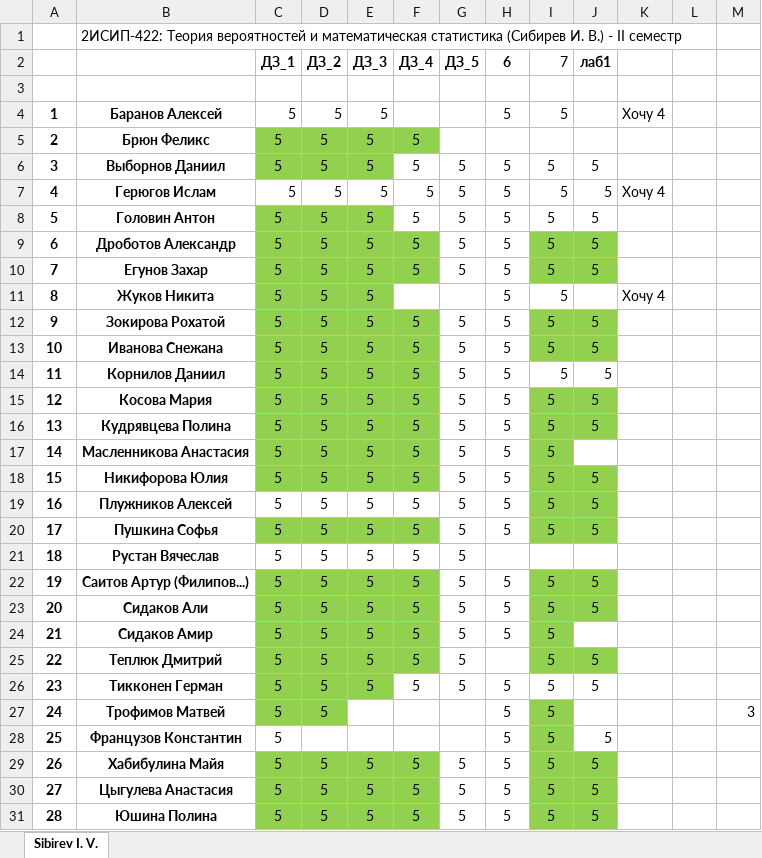
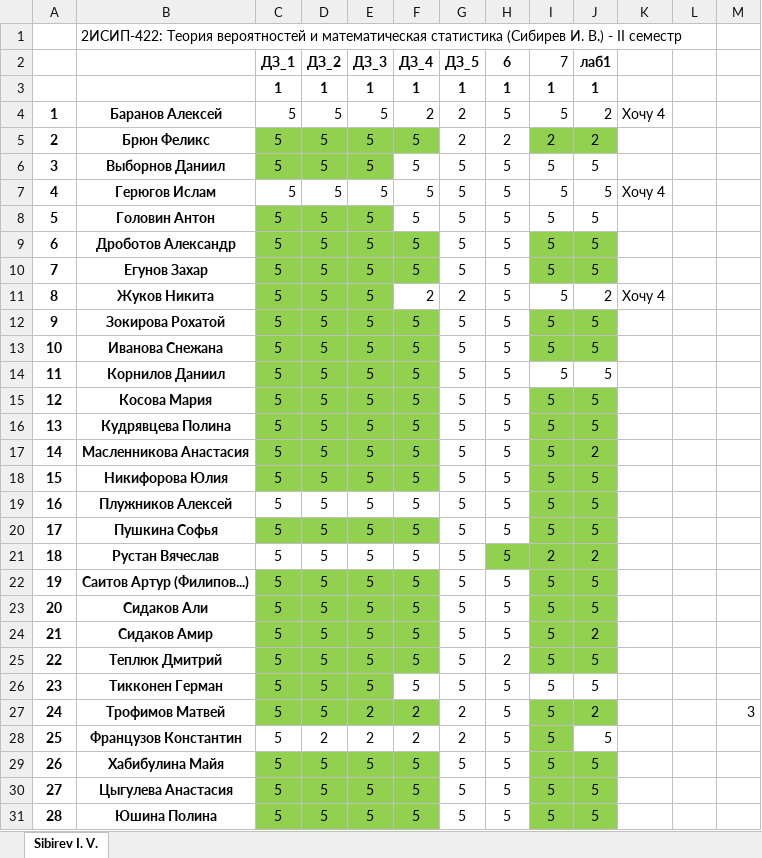
Before and after one commit to IvanSibirevV2/KipFin_Lab_2023-24_Git0, an Excel workbook: _2ИСИП-422_ТерВер.xlsx, sheet Sibirev I. V., drawn as a sheet; values as stored, in another font and other column widths than the file's, no borders; conditional formats not drawn; the diff names each change by its address in the sheet, - before the commit and + after, or states it on an @@ line.

```diff
--- a/_2ИСИП-422_ТерВер.xlsx (sheet Sibirev I. V.)
+++ b/_2ИСИП-422_ТерВер.xlsx (sheet Sibirev I. V.)
-row 3: (empty)
+row 3:  |  | 1 | 1 | 1 | 1 | 1 | 1 | 1 | 1
-F4 (ДЗ_4): (empty)
+F4 (ДЗ_4): 2
-G4:G5 (ДЗ_5): (empty)
+G4:G5 (ДЗ_5): 2
-J4:J5 (лаб1): (empty)
+J4:J5 (лаб1): 2
-H5 (6): (empty)
+H5 (6): 2
-I5 (7): (empty)
+I5 (7): 2
-I5:J5 fill: none
+I5:J5 fill: #92D050
-F11 (ДЗ_4): (empty)
+F11 (ДЗ_4): 2
-G11 (ДЗ_5): (empty)
+G11 (ДЗ_5): 2
-J11 (лаб1): (empty)
+J11 (лаб1): 2
-J17 (лаб1): (empty)
+J17 (лаб1): 2
-J17 fill: none
+J17 fill: #92D050
-H21 (6): (empty)
+H21 (6): 5
-H21:J21 fill: none
+H21:J21 fill: #92D050
-I21 (7): (empty)
+I21 (7): 2
-J21 (лаб1): (empty)
+J21 (лаб1): 2
-J24 (лаб1): (empty)
+J24 (лаб1): 2
-J24 fill: none
+J24 fill: #92D050
-H25 (6): (empty)
+H25 (6): 2
-E27:E28 (ДЗ_3): (empty)
+E27:E28 (ДЗ_3): 2
-E27:F27 fill: none
+E27:F27 fill: #92D050
-F27:F28 (ДЗ_4): (empty)
+F27:F28 (ДЗ_4): 2
-G27:G28 (ДЗ_5): (empty)
+G27:G28 (ДЗ_5): 2
-J27 (лаб1): (empty)
+J27 (лаб1): 2
-J27 fill: none
+J27 fill: #92D050
-D28 (ДЗ_2): (empty)
+D28 (ДЗ_2): 2
```
Also changed, not shown: _2ИСИП-222_ТерВер.xlsx, _2ИСИП-322_ТерВер.xlsx, 1 other file.
